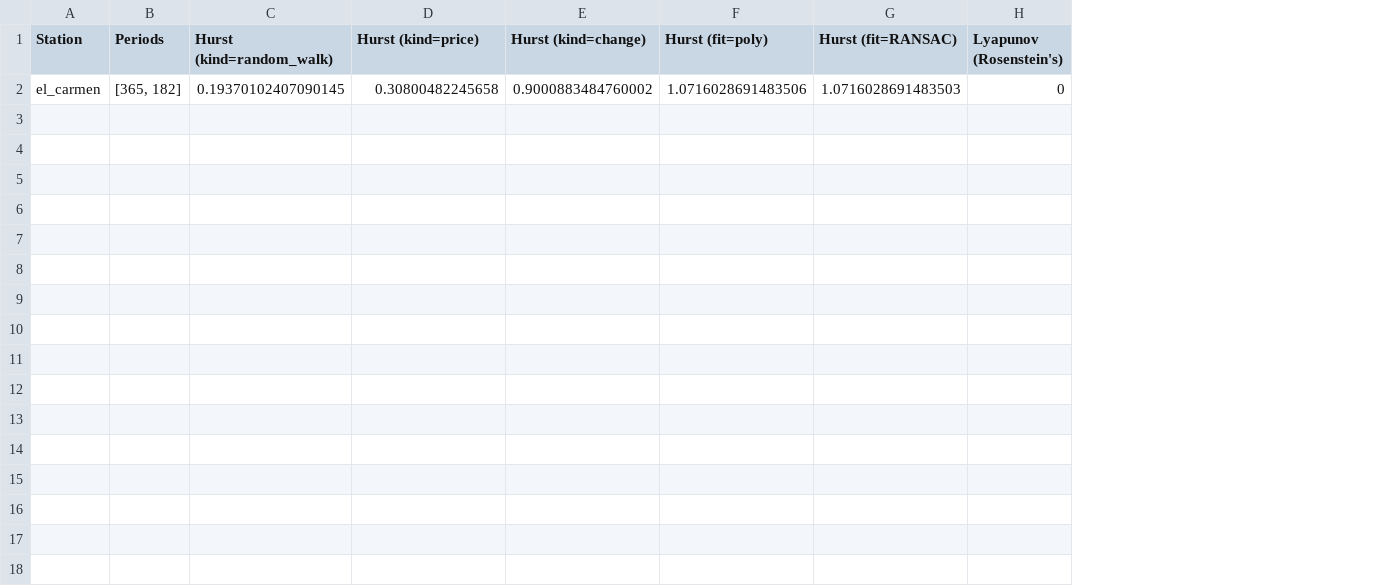
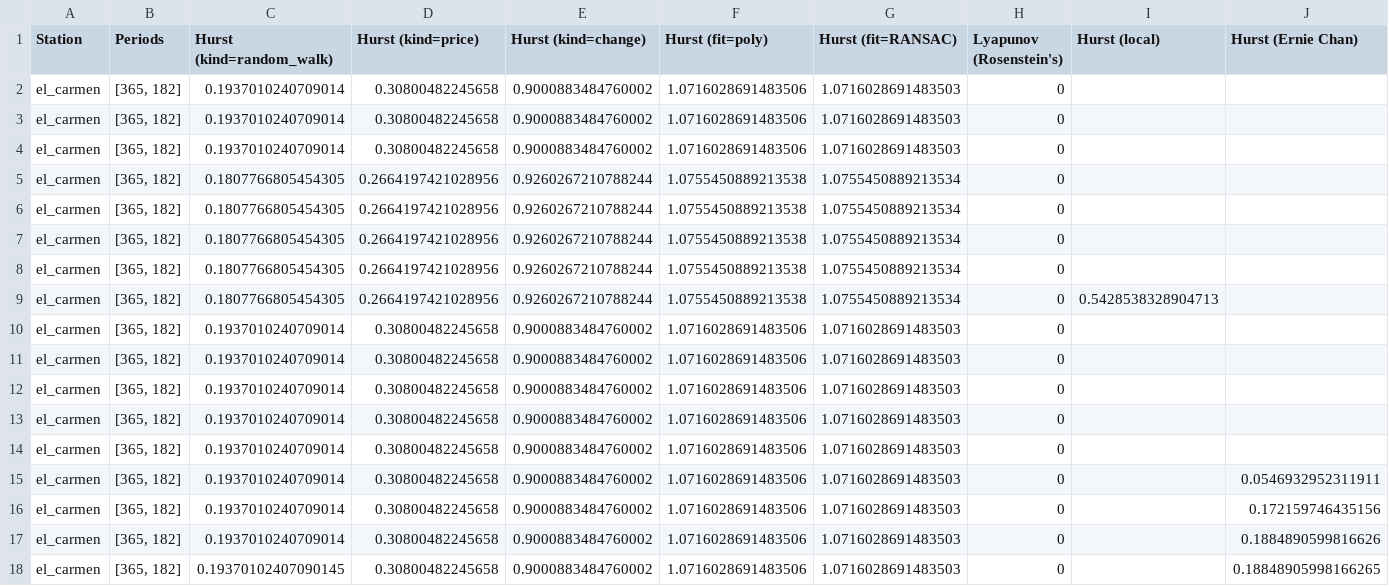
Before and after one commit to lcoandrade/meteorological_analysis, a CSV file: process/report.csv, drawn as a sheet; the diff names each change by its address in the sheet, - before the commit and + after, or states it on an @@ line.

Commit message:
Ernie Chans algorithm included

```diff
--- a/process/report.csv
+++ b/process/report.csv
+column I (Hurst (local)), empty
+column J (Hurst (Ernie Chan)), row 18: 0.18848905998166265
+row 2: el_carmen | [365, 182] | 0.1937010240709014 | 0.30800482245658 | 0.9000883484760002 | 1.0716028691483506 | 1.0716028691483503 | 0
+row 3: el_carmen | [365, 182] | 0.1937010240709014 | 0.30800482245658 | 0.9000883484760002 | 1.0716028691483506 | 1.0716028691483503 | 0
+row 4: el_carmen | [365, 182] | 0.1937010240709014 | 0.30800482245658 | 0.9000883484760002 | 1.0716028691483506 | 1.0716028691483503 | 0
+row 5: el_carmen | [365, 182] | 0.1807766805454305 | 0.2664197421028956 | 0.9260267210788244 | 1.0755450889213538 | 1.0755450889213534 | 0
+row 6: el_carmen | [365, 182] | 0.1807766805454305 | 0.2664197421028956 | 0.9260267210788244 | 1.0755450889213538 | 1.0755450889213534 | 0
+row 7: el_carmen | [365, 182] | 0.1807766805454305 | 0.2664197421028956 | 0.9260267210788244 | 1.0755450889213538 | 1.0755450889213534 | 0
+row 8: el_carmen | [365, 182] | 0.1807766805454305 | 0.2664197421028956 | 0.9260267210788244 | 1.0755450889213538 | 1.0755450889213534 | 0
+row 9: el_carmen | [365, 182] | 0.1807766805454305 | 0.2664197421028956 | 0.9260267210788244 | 1.0755450889213538 | 1.0755450889213534 | 0 | 0.5428538328904713
+row 10: el_carmen | [365, 182] | 0.1937010240709014 | 0.30800482245658 | 0.9000883484760002 | 1.0716028691483506 | 1.0716028691483503 | 0
+row 11: el_carmen | [365, 182] | 0.1937010240709014 | 0.30800482245658 | 0.9000883484760002 | 1.0716028691483506 | 1.0716028691483503 | 0
+row 12: el_carmen | [365, 182] | 0.1937010240709014 | 0.30800482245658 | 0.9000883484760002 | 1.0716028691483506 | 1.0716028691483503 | 0
+row 13: el_carmen | [365, 182] | 0.1937010240709014 | 0.30800482245658 | 0.9000883484760002 | 1.0716028691483506 | 1.0716028691483503 | 0
+row 14: el_carmen | [365, 182] | 0.1937010240709014 | 0.30800482245658 | 0.9000883484760002 | 1.0716028691483506 | 1.0716028691483503 | 0
+row 15: el_carmen | [365, 182] | 0.1937010240709014 | 0.30800482245658 | 0.9000883484760002 | 1.0716028691483506 | 1.0716028691483503 | 0 |  | 0.0546932952311911
+row 16: el_carmen | [365, 182] | 0.1937010240709014 | 0.30800482245658 | 0.9000883484760002 | 1.0716028691483506 | 1.0716028691483503 | 0 |  | 0.172159746435156
+row 17: el_carmen | [365, 182] | 0.1937010240709014 | 0.30800482245658 | 0.9000883484760002 | 1.0716028691483506 | 1.0716028691483503 | 0 |  | 0.1884890599816626
```
Also changed, not shown: 1 other file.
